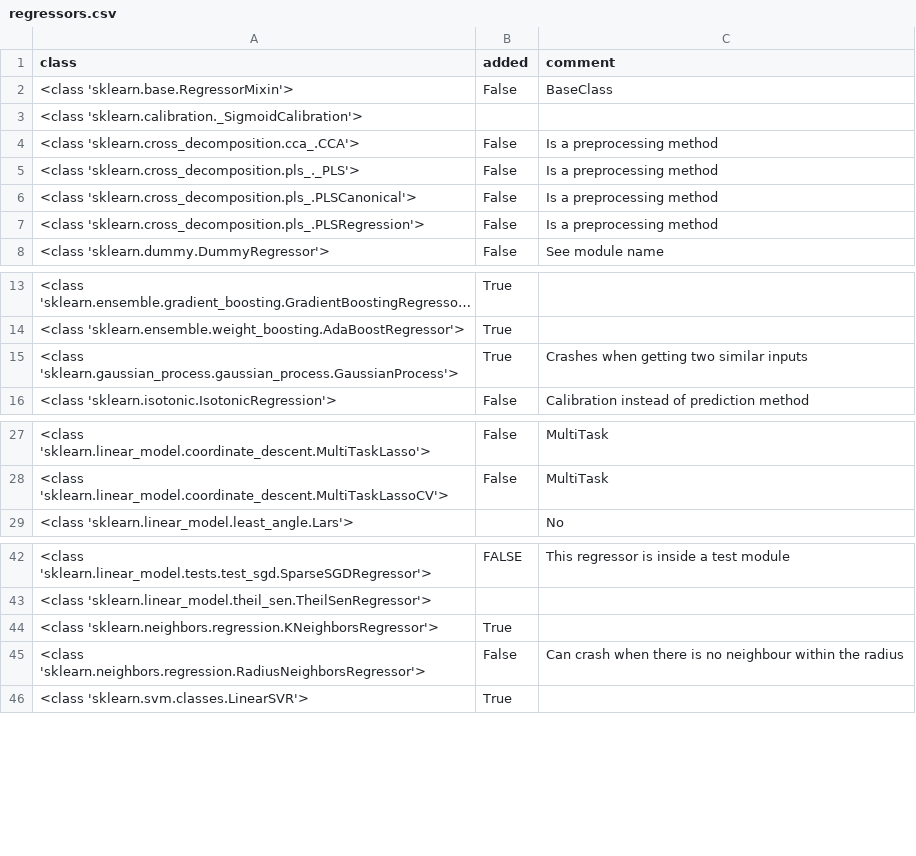
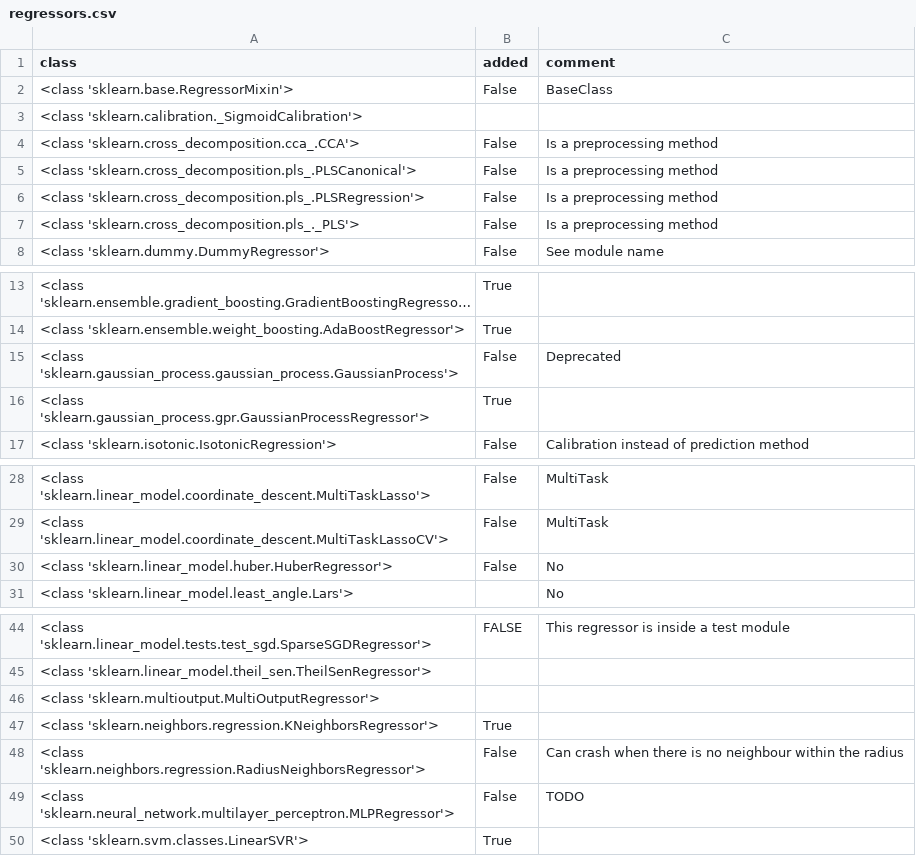
Before and after one commit to automl/auto-sklearn, a CSV file: misc/regressors.csv, drawn as a sheet; only a part is shown, gaps mark what is left out; long unchanged cells end in ….

```diff
--- a/misc/regressors.csv
+++ b/misc/regressors.csv
@@ -4,5 +4,5 @@ class,added,comment
 <class 'sklearn.cross_decomposition.cca_.CCA'>,False,Is a preprocessing method
-<class 'sklearn.cross_decomposition.pls_._PLS'>,False,Is a preprocessing method
 <class 'sklearn.cross_decomposition.pls_.PLSCanonical'>,False,Is a preprocessing method
 <class 'sklearn.cross_decomposition.pls_.PLSRegression'>,False,Is a preprocessing method
+<class 'sklearn.cross_decomposition.pls_._PLS'>,False,Is a preprocessing method
 <class 'sklearn.dummy.DummyRegressor'>,False,See module name
@@ -14,3 +14,4 @@ class,added,comment
 <class 'sklearn.ensemble.weight_boosting.AdaBoostRegressor'>,True,
-<class 'sklearn.gaussian_process.gaussian_process.GaussianProcess'>,True,Crashes when getting two similar inputs
+<class 'sklearn.gaussian_process.gaussian_process.GaussianProcess'>,False,Deprecated
+<class 'sklearn.gaussian_process.gpr.GaussianProcessRegressor'>,True,
 <class 'sklearn.isotonic.IsotonicRegression'>,False,Calibration instead of prediction method
@@ -28,2 +29,3 @@ class,added,comment
 <class 'sklearn.linear_model.coordinate_descent.MultiTaskLassoCV'>,False,MultiTask
+<class 'sklearn.linear_model.huber.HuberRegressor'>,False,No
 <class 'sklearn.linear_model.least_angle.Lars'>,,No
@@ -43,4 +45,6 @@ class,added,comment
 <class 'sklearn.linear_model.theil_sen.TheilSenRegressor'>,,
+<class 'sklearn.multioutput.MultiOutputRegressor'>,,
 <class 'sklearn.neighbors.regression.KNeighborsRegressor'>,True,
 <class 'sklearn.neighbors.regression.RadiusNeighborsRegressor'>,False,Can crash when there is no neighbour within the radius
+<class 'sklearn.neural_network.multilayer_perceptron.MLPRegressor'>,False,TODO
 <class 'sklearn.svm.classes.LinearSVR'>,True,
```
Also changed, not shown: misc/classifiers.csv, misc/transformers.csv, 1 other file.
